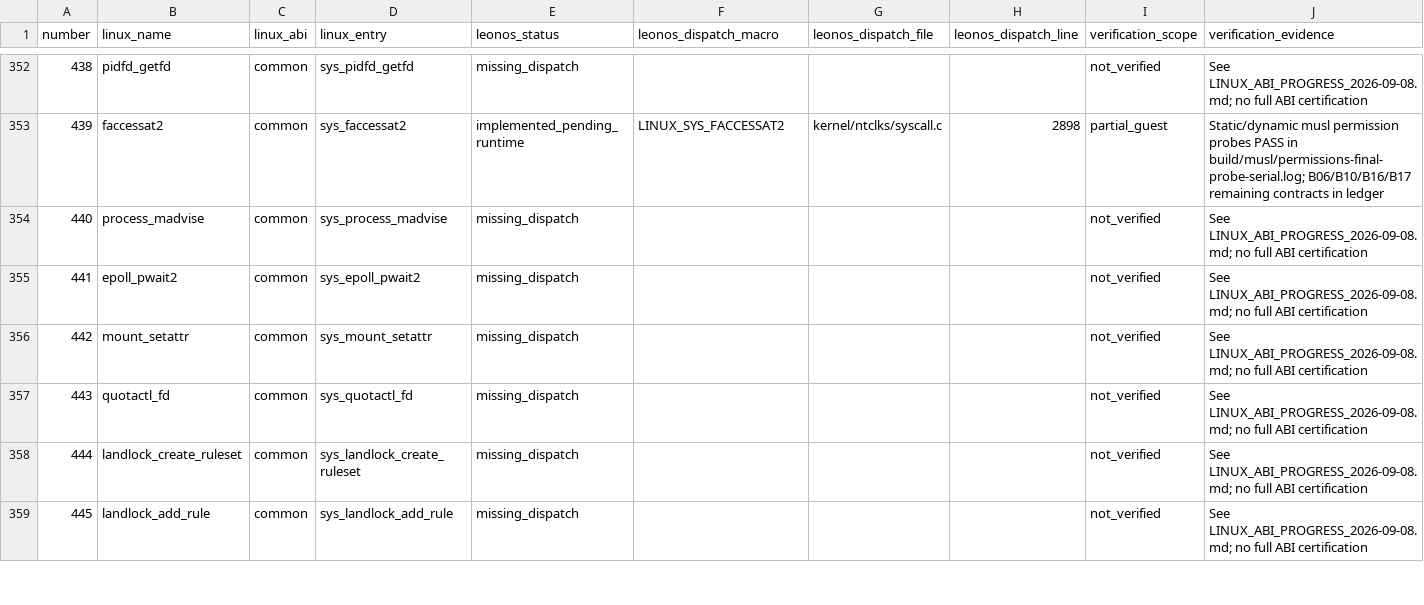
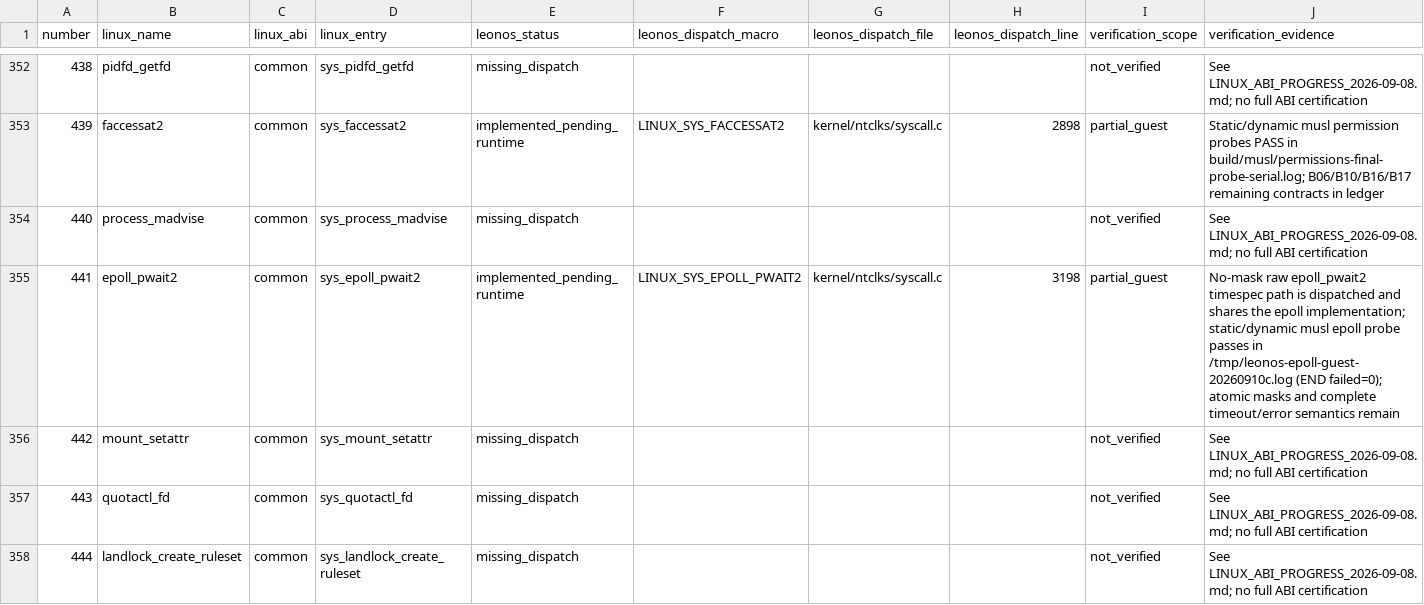
Before and after one commit to Leonmmcoset/LeonOS-4, a CSV file: docs/LINUX_ABI_SYSCALLS_2026-09-07.csv, drawn as a sheet; only a part is shown, gaps mark what is left out; the shorter side is filled out with more unchanged rows; the diff covers the shown part only.

Commit message:
feat: add Linux epoll syscall family

```diff
--- a/docs/LINUX_ABI_SYSCALLS_2026-09-07.csv
+++ b/docs/LINUX_ABI_SYSCALLS_2026-09-07.csv
@@ -354,3 +354,3 @@ number,linux_name,linux_abi,linux_entry,leonos_status,leonos_dispatch_macro,leon
 440,process_madvise,common,sys_process_madvise,missing_dispatch,,,,not_verified,See LINUX_ABI_PROGRESS_2026-09-08.md; no full ABI certification
-441,epoll_pwait2,common,sys_epoll_pwait2,missing_dispatch,,,,not_verified,See LINUX_ABI_PROGRESS_2026-09-08.md; no full ABI certification
+441,epoll_pwait2,common,sys_epoll_pwait2,implemented_pending_runtime,LINUX_SYS_EPOLL_PWAIT2,kernel/ntclks/syscall.c,3198,partial_guest,"No-mask raw epoll_pwait2 timespec path is dispatched and shares the epoll implementation; static/dynamic musl epoll probe passes in /tmp/leonos-epoll-guest-20260910c.log (END failed=0); atomic masks and complete timeout/error semantics remain"
 442,mount_setattr,common,sys_mount_setattr,missing_dispatch,,,,not_verified,See LINUX_ABI_PROGRESS_2026-09-08.md; no full ABI certification
```
Also changed, not shown: 36 edited cells elsewhere in this file, 9 other files.
